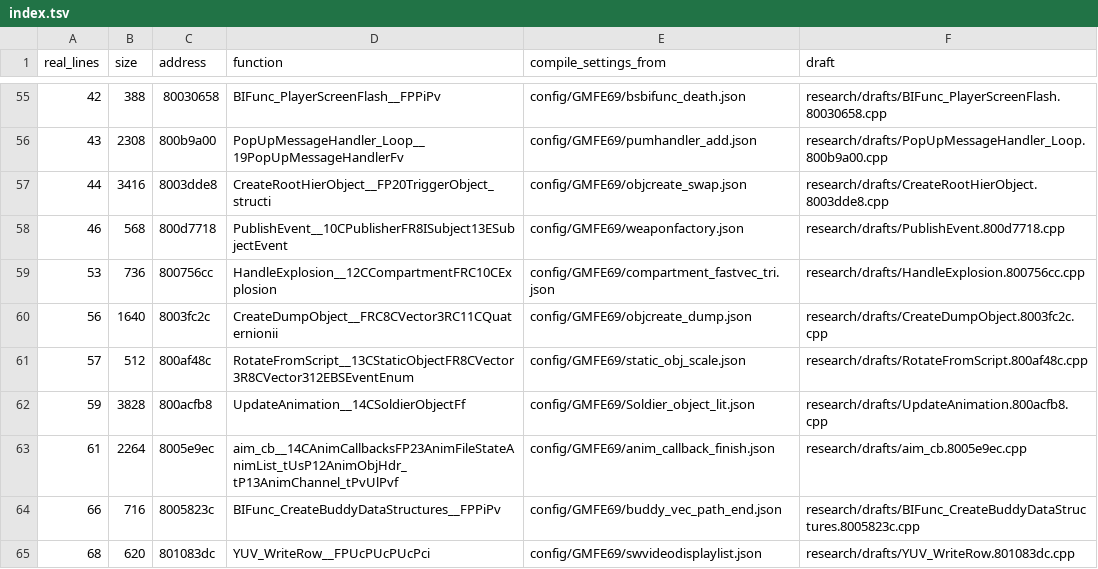
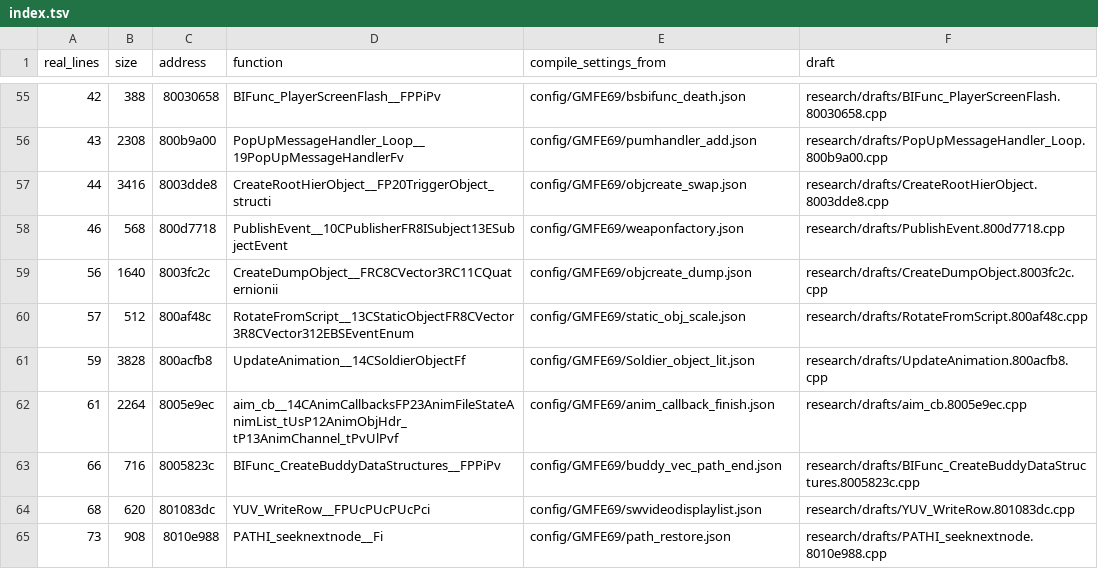
Before and after one commit to kyleckroeger/moh-frontline-decomp, a TSV file: research/drafts/index.tsv, drawn as a sheet; only a part is shown, gaps mark what is left out; the shorter side is filled out with more unchanged rows.

```diff
--- a/research/drafts/index.tsv
+++ b/research/drafts/index.tsv
@@ -58,3 +58,2 @@ real_lines	size	address	function	compile_settings_from	draft
 46	568	800d7718	PublishEvent__10CPublisherFR8ISubject13ESubjectEvent	config/GMFE69/weaponfactory.json	research/drafts/PublishEvent.800d7718.cpp
-53	736	800756cc	HandleExplosion__12CCompartmentFRC10CExplosion	config/GMFE69/compartment_fastvec_tri.json	research/drafts/HandleExplosion.800756cc.cpp
 56	1640	8003fc2c	CreateDumpObject__FRC8CVector3RC11CQuaternionii	config/GMFE69/objcreate_dump.json	research/drafts/CreateDumpObject.8003fc2c.cpp
```
Also changed, not shown: research/drafts/status.tsv, 10 other files.
